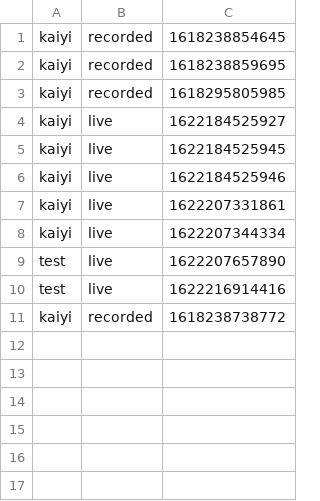
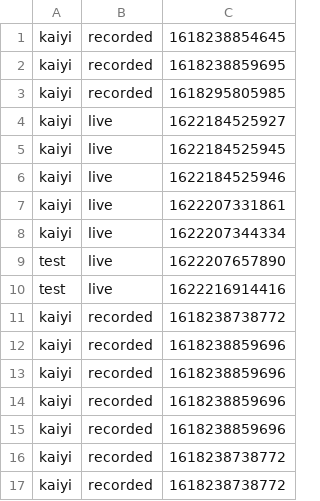
Before and after one commit to Gym-System/AgileDevelopment, a CSV file: src/Data/watchedVideo.csv, drawn as a sheet; the diff names each change by its address in the sheet, - before the commit and + after, or states it on an @@ line.

```diff
--- a/src/Data/watchedVideo.csv
+++ b/src/Data/watchedVideo.csv
+row 12: kaiyi | recorded | 1618238859696
+row 13: kaiyi | recorded | 1618238859696
+row 14: kaiyi | recorded | 1618238859696
+row 15: kaiyi | recorded | 1618238859696
+row 16: kaiyi | recorded | 1618238738772
+row 17: kaiyi | recorded | 1618238738772
```
Also changed, not shown: src/Data/favoriteVideo.csv, src/Data/recVideo.csv, 8 other files.
